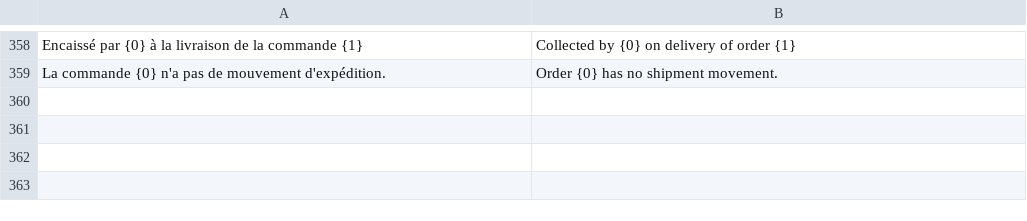
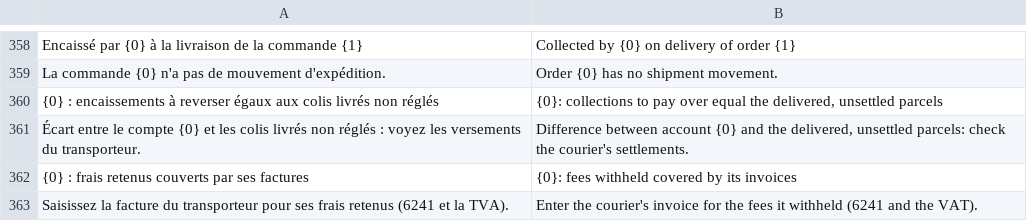
Before and after one commit to adem-max/dafter-cod, a CSV file: dz_cod/translations/en.csv, drawn as a sheet; only a part is shown, gaps mark what is left out; the diff names each change by its address in the sheet, - before the commit and + after, or states it on an @@ line.

```diff
--- a/dz_cod/translations/en.csv
+++ b/dz_cod/translations/en.csv
+row 360: {0} : encaissements à reverser égaux aux colis livrés non réglés | {0}: collections to pay over equal the delivered, unsettled parcels
+row 361: Écart entre le compte {0} et les colis livrés non réglés : voyez les versements du transporteur. | Difference between account {0} and the delivered, unsettled parcels: check the courier's settlements.
+row 362: {0} : frais retenus couverts par ses factures | {0}: fees withheld covered by its invoices
+row 363: Saisissez la facture du transporteur pour ses frais retenus (6241 et la TVA). | Enter the courier's invoice for the fees it withheld (6241 and the VAT).
```
Also changed, not shown: dz_cod/translations/ar.csv, 5 other files.
